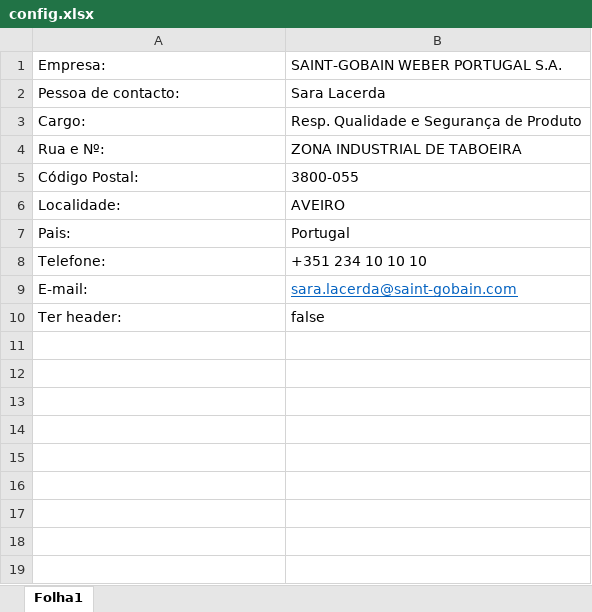
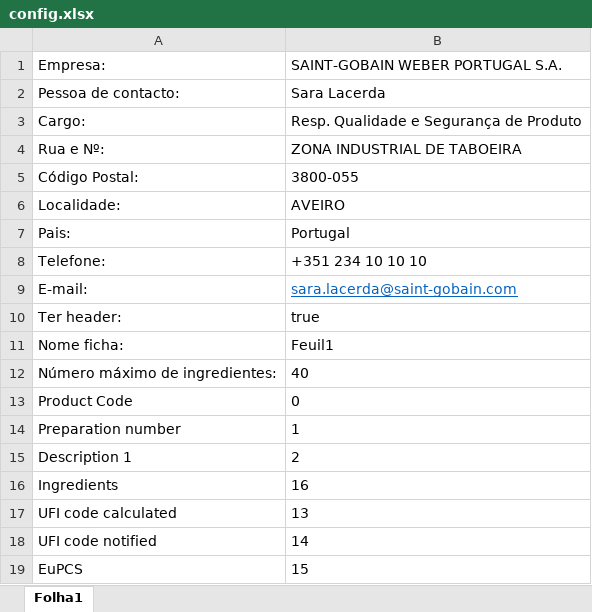
Before and after one commit to tiagorainho/poisonCenter, an Excel workbook: auxiliar/config.xlsx, sheet Folha1, drawn as a sheet; values as stored, in another font and other column widths than the file's, no borders; the diff names each change by its address in the sheet, - before the commit and + after, or states it on an @@ line.

Commit message:
comment translation, update retreived information from config file and add some fields

```diff
--- a/auxiliar/config.xlsx (sheet Folha1)
+++ b/auxiliar/config.xlsx (sheet Folha1)
-B10: false
+B10: true
+row 11: Nome ficha: | Feuil1
+row 12: Número máximo de ingredientes: | 40
+row 13: Product Code | 0
+row 14: Preparation number | 1
+row 15: Description 1 | 2
+row 16: Ingredients | 16
+row 17: UFI code calculated | 13
+row 18: UFI code notified | 14
+row 19: EuPCS | 15
```
Also changed, not shown: 19 other files.
